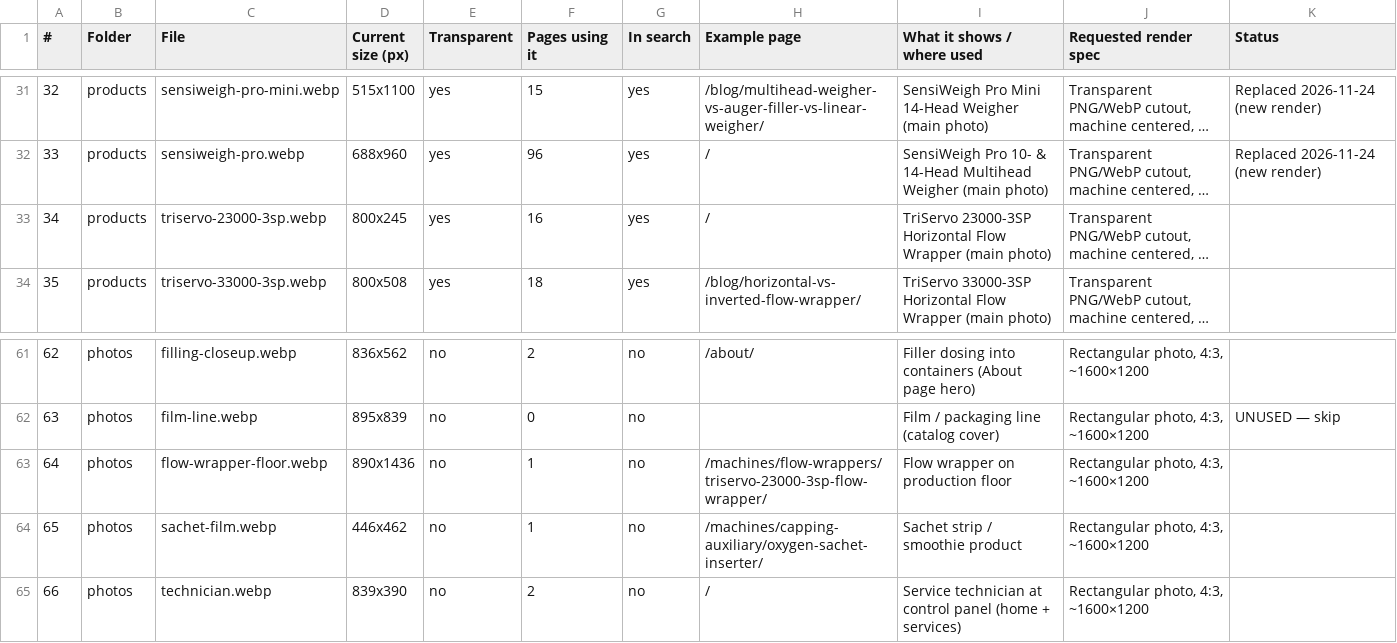
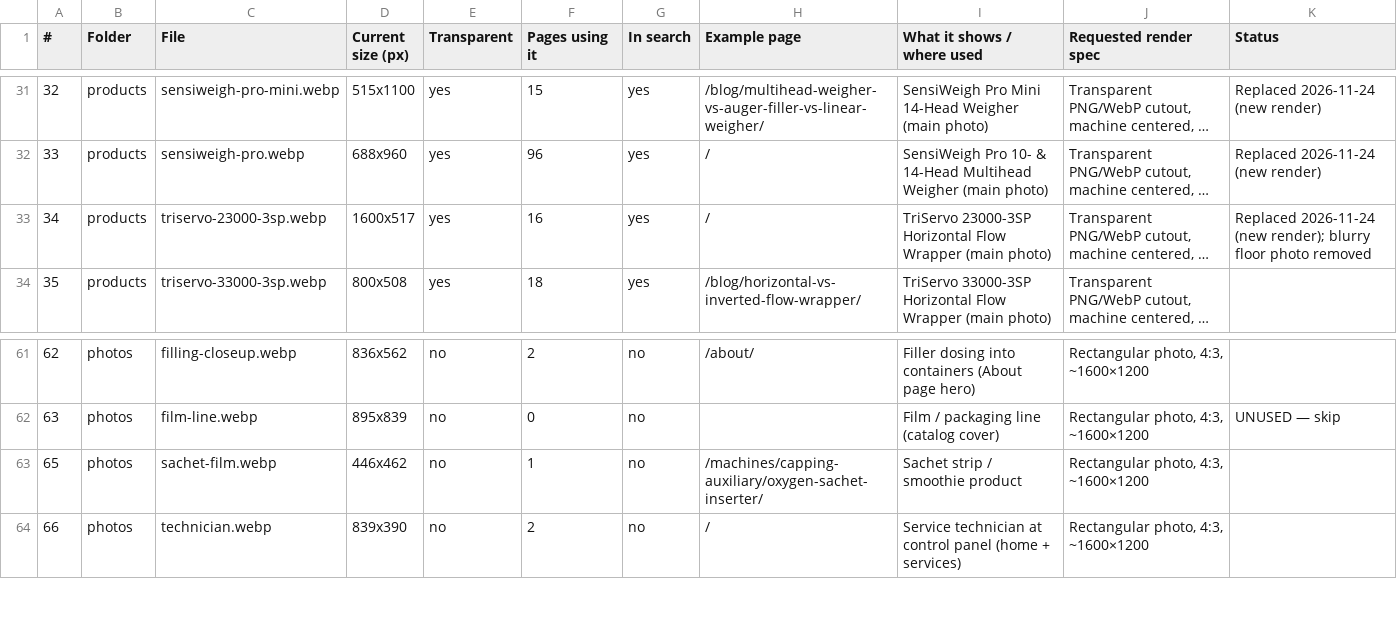
Before and after one commit to BHALEYART/wrapsense, a CSV file: docs/image-manifest.csv, drawn as a sheet; only a part is shown, gaps mark what is left out; long unchanged cells end in …; the diff names each change by its address in the sheet, - before the commit and + after, or states it on an @@ line.

```diff
--- a/docs/image-manifest.csv
+++ b/docs/image-manifest.csv
-D33 (Current size (px)): 800x245
+D33 (Current size (px)): 1600x517
-K33 (Status): (empty)
+K33 (Status): Replaced 2026-11-24 (new render); blurry floor photo removed
-row 63: 64 | photos | flow-wrapper-floor.webp | 890x1436 | no | 1 | no | /machines/flow-wrappers/triservo-23000-3sp-flow-wrapper/ | Flow wrapper on production floor | Rectangular photo, 4:3, ~1600×1200
```
Also changed, not shown: 6 other files.
